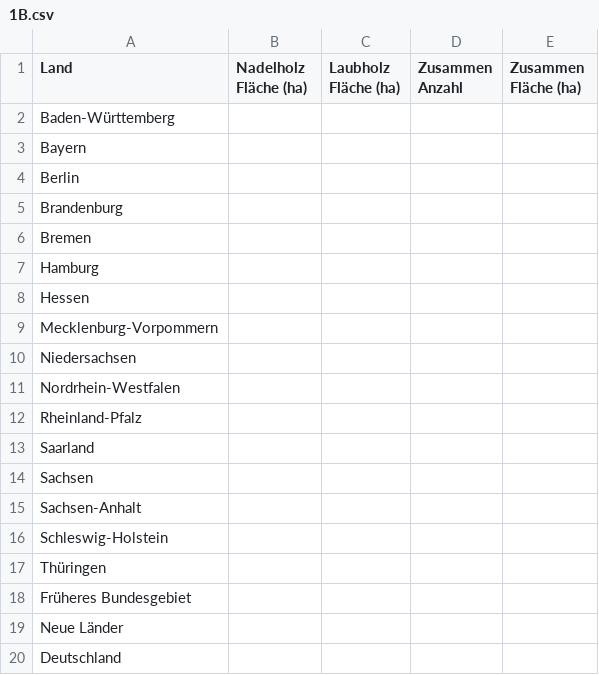
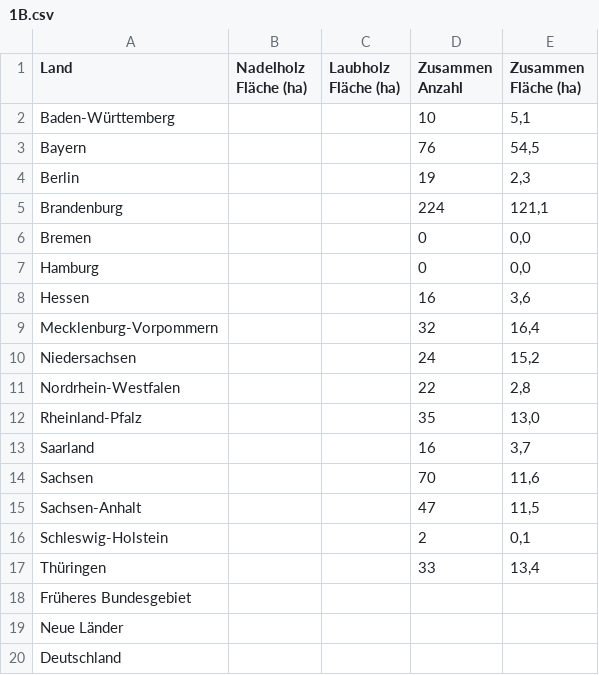
Before and after one commit to pfs-db/dataviz-wildfire, a CSV file: project_wild_fire/data/bmel-statistik_de/2004/1B.csv, drawn as a sheet.

```diff
--- a/project_wild_fire/data/bmel-statistik_de/2004/1B.csv
+++ b/project_wild_fire/data/bmel-statistik_de/2004/1B.csv
@@ -1,18 +1,82 @@
 Land,Nadelholz Fläche (ha),Laubholz Fläche (ha),"Zusammen Anzahl ",Zusammen Fläche (ha)
-Baden-Württemberg,,,,
-Bayern,,,,
-Berlin,,,,
-Brandenburg,,,,
-Bremen,,,,
-Hamburg,,,,
-Hessen,,,,
-Mecklenburg-Vorpommern,,,,
-Niedersachsen,,,,
-Nordrhein-Westfalen,,,,
-Rheinland-Pfalz,,,,
-Saarland,,,,
-Sachsen,,,,
-Sachsen-Anhalt,,,,
-Schleswig-Holstein,,,,
-Thüringen,,,,
+Baden-Württemberg,,,"
+10
+","
+5,1
+"
+Bayern,,,"
+76
+","
+54,5
+"
+Berlin,,,"
+19
+","
+2,3
+"
+Brandenburg,,,"
+224
+","
+121,1
+"
+Bremen,,,"
+0
+","
+0,0
+"
+Hamburg,,,"
+0
+","
+0,0
+"
+Hessen,,,"
+16
+","
+3,6
+"
+Mecklenburg-Vorpommern,,,"
+32
+","
+16,4
+"
+Niedersachsen,,,"
+24
+","
+15,2
+"
+Nordrhein-Westfalen,,,"
+22
+","
+2,8
+"
+Rheinland-Pfalz,,,"
+35
+","
+13,0
+"
+Saarland,,,"
+16
+","
+3,7
+"
+Sachsen,,,"
+70
+","
+11,6
+"
+Sachsen-Anhalt,,,"
+47
+","
+11,5
+"
+Schleswig-Holstein,,,"
+2
+","
+0,1
+"
+Thüringen,,,"
+33
+","
+13,4
+"
 Früheres Bundesgebiet,,,,
```
Also changed, not shown: project_wild_fire/data/bmel-statistik_de/2005/1B.csv, project_wild_fire/data/bmel-statistik_de/2006/1B.csv, 1 other file.
